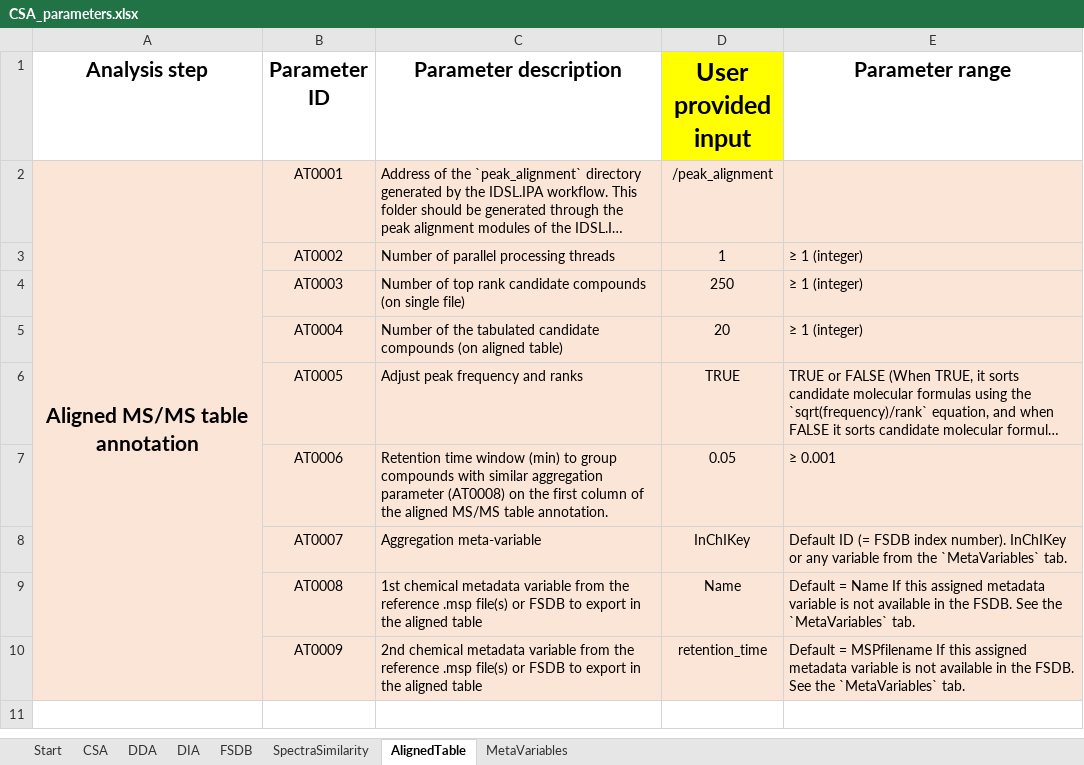
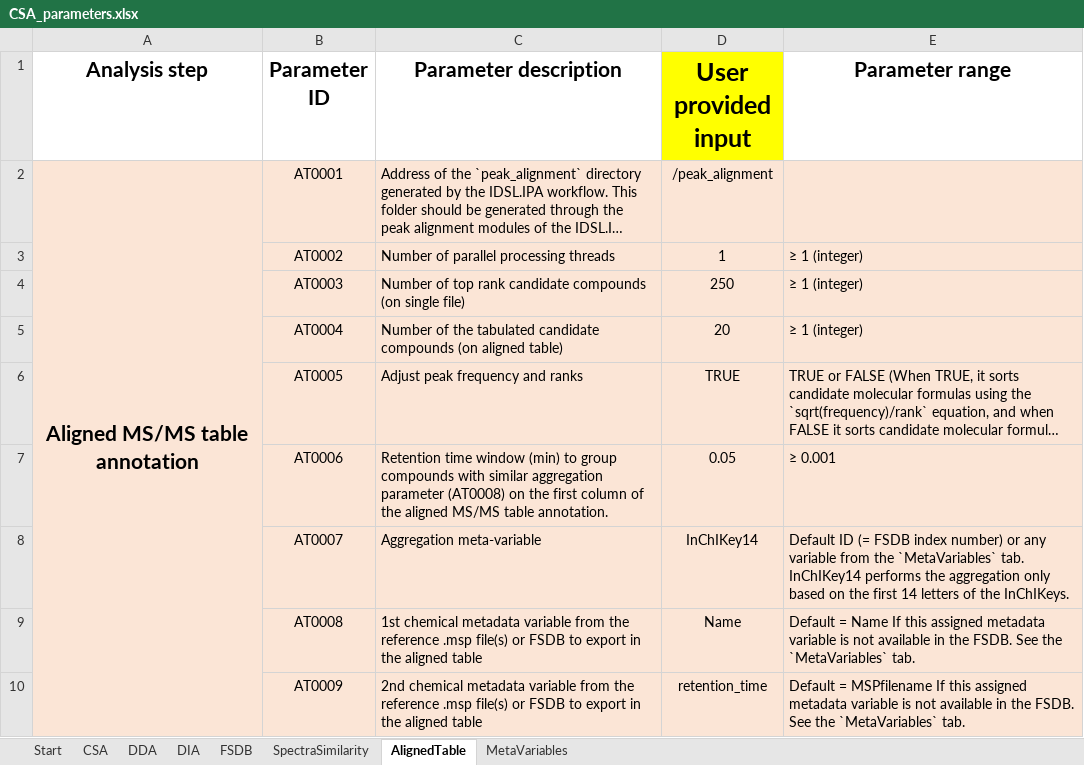
Before and after one commit to idslme/IDSL.CSA, an Excel workbook: CSA_parameters.xlsx, sheet AlignedTable, drawn as a sheet; long unchanged cells end in …; values as stored, in another font and other column widths than the file's, no borders; the diff names each change by its address in the sheet, - before the commit and + after, or states it on an @@ line.

```diff
--- a/CSA_parameters.xlsx (sheet AlignedTable)
+++ b/CSA_parameters.xlsx (sheet AlignedTable)
-D8 (User provided input): InChIKey
+D8 (User provided input): InChIKey14
-E8 (Parameter range): …FSDB index number). InChIKey or any variable from the `MetaVariables` tab.
+E8 (Parameter range): …FSDB index number) or any variable from the `MetaVariables` tab. InChIKey14 performs the aggregation only based on the first 14 letters of the InChIKeys.
```
Also changed, not shown: sheet DDA, sheet DIA, sheet CSA, 1 other file.
